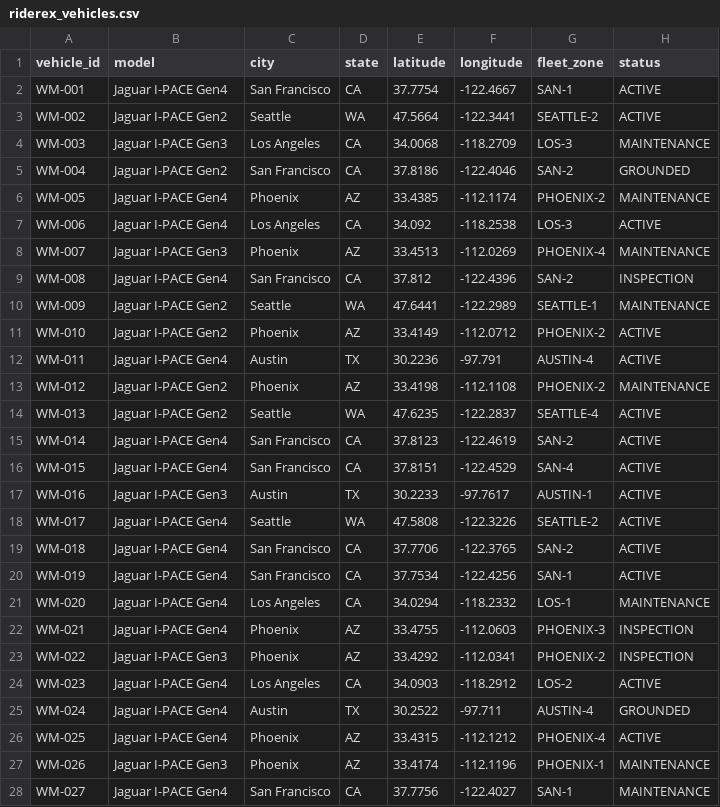
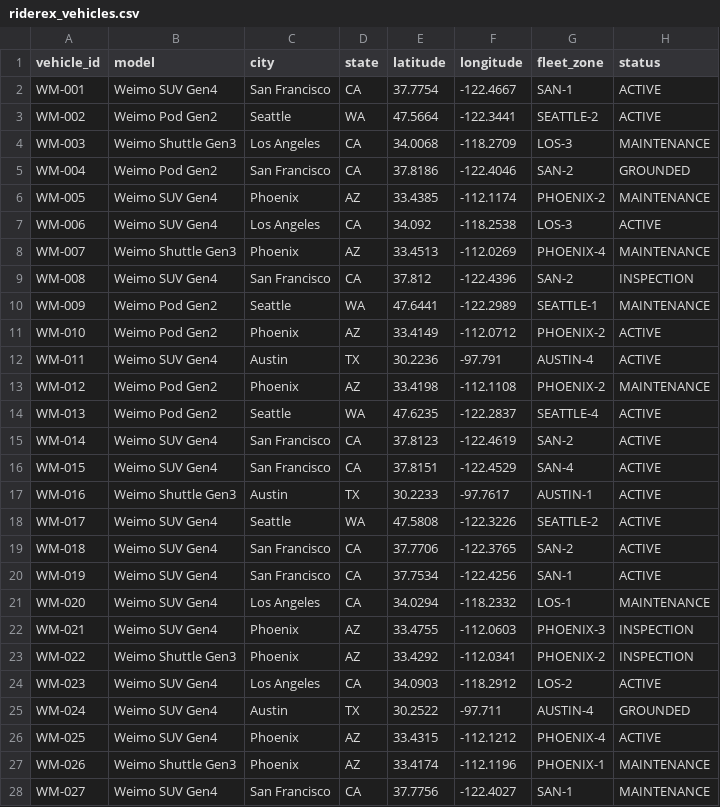
Before and after one commit to jasminewong36/RiderEx, a CSV file: riderex_vehicles.csv, drawn as a sheet; only a part is shown; the diff covers the shown part only; the diff names each change by its address in the sheet, - before the commit and + after, or states it on an @@ line.

```diff
--- a/riderex_vehicles.csv
+++ b/riderex_vehicles.csv
-B2 (model): Jaguar I-PACE Gen4
+B2 (model): Weimo SUV Gen4
-B3 (model): Jaguar I-PACE Gen2
+B3 (model): Weimo Pod Gen2
-B4 (model): Jaguar I-PACE Gen3
+B4 (model): Weimo Shuttle Gen3
-B5 (model): Jaguar I-PACE Gen2
+B5 (model): Weimo Pod Gen2
-B6:B7 (model): Jaguar I-PACE Gen4
+B6:B7 (model): Weimo SUV Gen4
-B8 (model): Jaguar I-PACE Gen3
+B8 (model): Weimo Shuttle Gen3
-B9 (model): Jaguar I-PACE Gen4
+B9 (model): Weimo SUV Gen4
-B10:B11 (model): Jaguar I-PACE Gen2
+B10:B11 (model): Weimo Pod Gen2
-B12 (model): Jaguar I-PACE Gen4
+B12 (model): Weimo SUV Gen4
-B13:B14 (model): Jaguar I-PACE Gen2
+B13:B14 (model): Weimo Pod Gen2
-B15:B16 (model): Jaguar I-PACE Gen4
+B15:B16 (model): Weimo SUV Gen4
-B17 (model): Jaguar I-PACE Gen3
+B17 (model): Weimo Shuttle Gen3
-B18:B22 (model): Jaguar I-PACE Gen4
+B18:B22 (model): Weimo SUV Gen4
-B23 (model): Jaguar I-PACE Gen3
+B23 (model): Weimo Shuttle Gen3
-B24:B26 (model): Jaguar I-PACE Gen4
+B24:B26 (model): Weimo SUV Gen4
-B27 (model): Jaguar I-PACE Gen3
+B27 (model): Weimo Shuttle Gen3
-B28 (model): Jaguar I-PACE Gen4
+B28 (model): Weimo SUV Gen4
```
Also changed, not shown: 173 edited cells elsewhere in this file, 5 other files.
